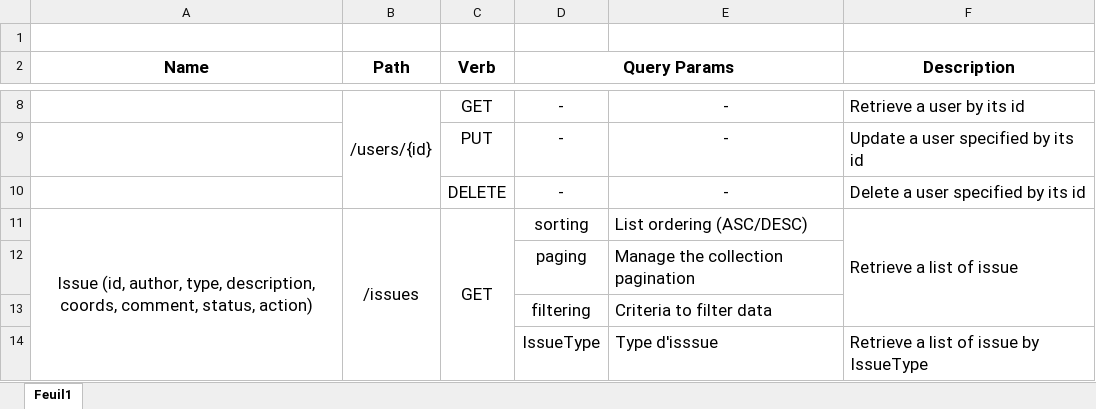
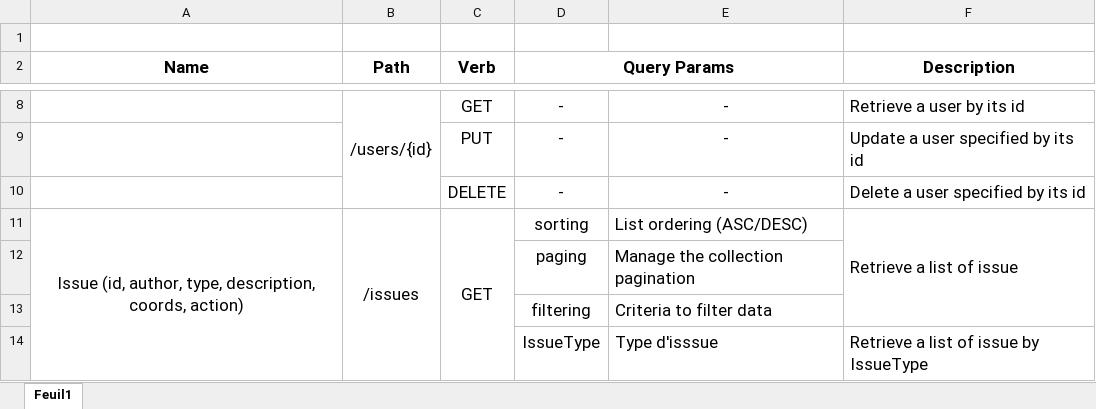
Before and after one commit to may0u/Teaching-HEIGVD-CM_WEBS-2015-Labo-Doc, an Excel workbook: user-resource-description.xlsx, sheet Feuil1, drawn as a sheet; only a part is shown, gaps mark what is left out; values as stored, in another font and other column widths than the file's, no borders; the diff names each change by its address in the sheet, - before the commit and + after, or states it on an @@ line.

Commit message:
Modification ressources

```diff
--- a/user-resource-description.xlsx (sheet Feuil1)
+++ b/user-resource-description.xlsx (sheet Feuil1)
-A11 (Name): …description, coords, comment, status, action)
+A11 (Name): …description, coords, action)
```
